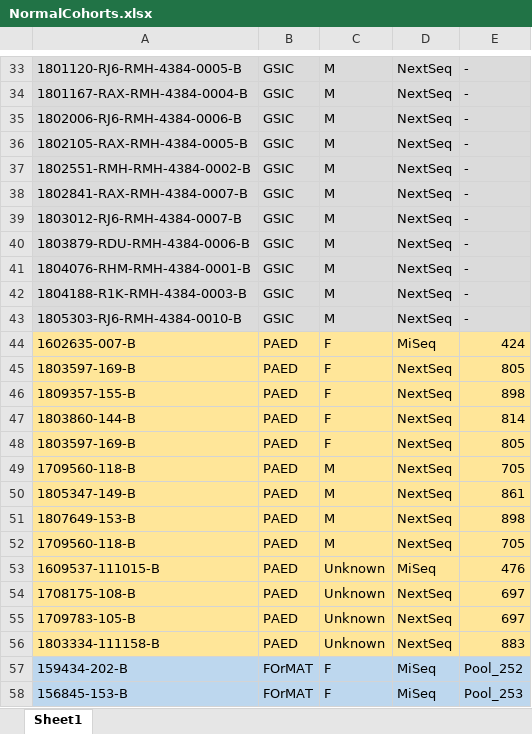
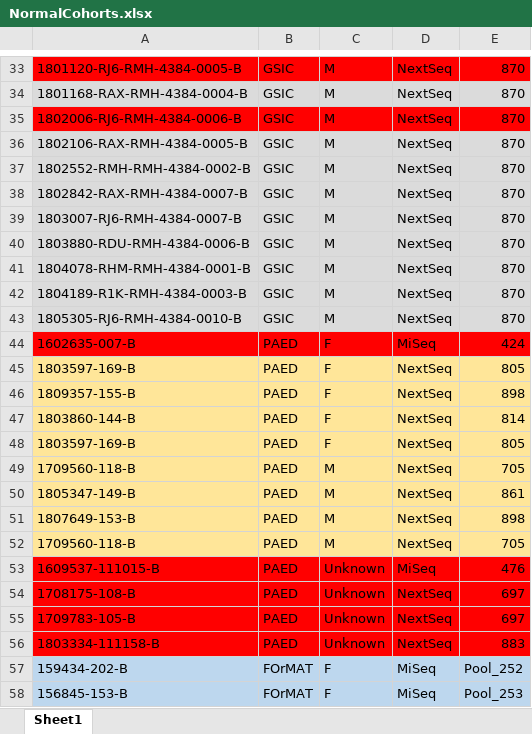
Before and after one commit to SabriJamal/geneCN, an Excel workbook: Home/NormalCohortListPerPanel/NormalCohorts.xlsx, sheet Sheet1, drawn as a sheet; only a part is shown, gaps mark what is left out; values as stored, in another font and other column widths than the file's, no borders; the diff covers the shown part only; the diff names each change by its address in the sheet, - before the commit and + after, or states it on an @@ line.

Commit message:
Documented changes for selected samples for cohort normals in excel sheet

```diff
--- a/Home/NormalCohortListPerPanel/NormalCohorts.xlsx (sheet Sheet1)
+++ b/Home/NormalCohortListPerPanel/NormalCohorts.xlsx (sheet Sheet1)
-A33:E33 fill: #DBDBDB
+A33:E33 fill: #FF0000
-E33:E43: -
+E33:E43: 870
-A34: 1801167-RAX-RMH-4384-0004-B
+A34: 1801168-RAX-RMH-4384-0004-B
-A35:E35 fill: #DBDBDB
+A35:E35 fill: #FF0000
-A36: 1802105-RAX-RMH-4384-0005-B
+A36: 1802106-RAX-RMH-4384-0005-B
-A37: 1802551-RMH-RMH-4384-0002-B
+A37: 1802552-RMH-RMH-4384-0002-B
-A38: 1802841-RAX-RMH-4384-0007-B
+A38: 1802842-RAX-RMH-4384-0007-B
-A39: 1803012-RJ6-RMH-4384-0007-B
+A39: 1803007-RJ6-RMH-4384-0007-B
-A40: 1803879-RDU-RMH-4384-0006-B
+A40: 1803880-RDU-RMH-4384-0006-B
-A41: 1804076-RHM-RMH-4384-0001-B
+A41: 1804078-RHM-RMH-4384-0001-B
-A42: 1804188-R1K-RMH-4384-0003-B
+A42: 1804189-R1K-RMH-4384-0003-B
-A43: 1805303-RJ6-RMH-4384-0010-B
+A43: 1805305-RJ6-RMH-4384-0010-B
-A44:E44 fill: #FFE699
+A44:E44 fill: #FF0000
-A53:E56 fill: #FFE699
+A53:E56 fill: #FF0000
```
Also changed, not shown: 41 edited cells and cell formats elsewhere in this sheet.
